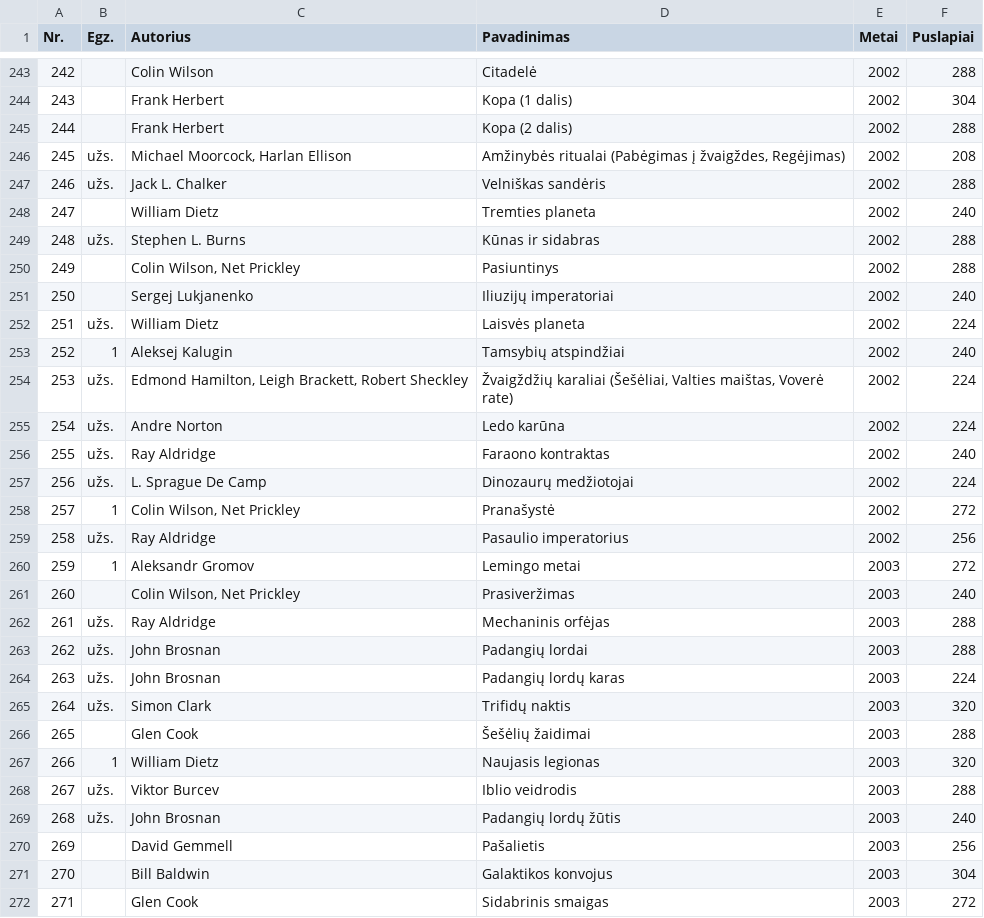
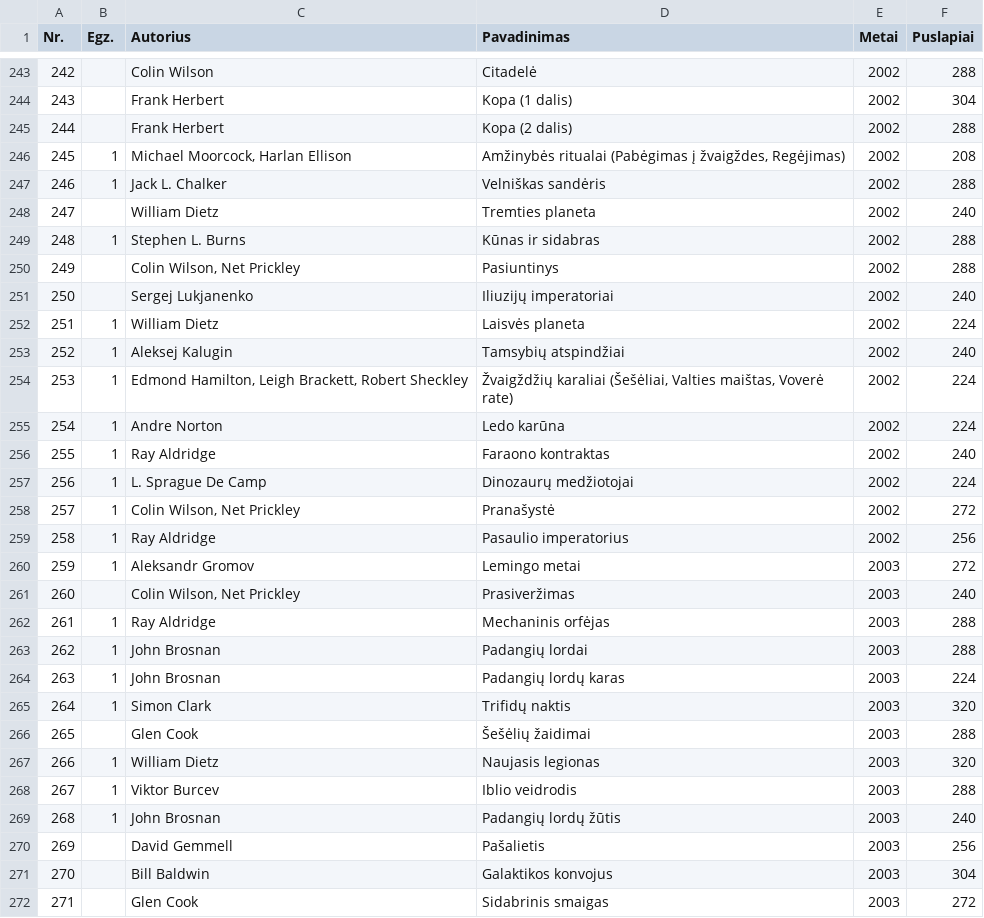
Before and after one commit to jonas-jankauskas/Mano-knygos, a CSV file: eridanas-pfaf.csv, drawn as a sheet; only a part is shown, gaps mark what is left out; the diff covers the shown part only.

Commit message:
Update eridanas-pfaf.csv

```diff
--- a/eridanas-pfaf.csv
+++ b/eridanas-pfaf.csv
@@ -245,26 +245,26 @@ Nr. ,Egz.,Autorius ,Pavadinimas ,Metai ,Puslapiai
 244,,Frank Herbert,Kopa (2 dalis),2002,288
-245,užs.,"Michael Moorcock, Harlan Ellison","Amžinybės ritualai (Pabėgimas į žvaigždes, Regėjimas)",2002,208
-246,užs.,Jack L. Chalker,Velniškas sandėris,2002,288
+245,1,"Michael Moorcock, Harlan Ellison","Amžinybės ritualai (Pabėgimas į žvaigždes, Regėjimas)",2002,208
+246,1,Jack L. Chalker,Velniškas sandėris,2002,288
 247,,William Dietz,Tremties planeta,2002,240
-248,užs.,Stephen L. Burns,Kūnas ir sidabras,2002,288
+248,1,Stephen L. Burns,Kūnas ir sidabras,2002,288
 249,,"Colin Wilson, Net Prickley",Pasiuntinys,2002,288
 250,,Sergej Lukjanenko,Iliuzijų imperatoriai,2002,240
-251,užs.,William Dietz,Laisvės planeta,2002,224
+251,1,William Dietz,Laisvės planeta,2002,224
 252,1,Aleksej Kalugin,Tamsybių atspindžiai,2002,240
-253,užs.,"Edmond Hamilton, Leigh Brackett, Robert Sheckley","Žvaigždžių karaliai (Šešėliai, Valties maištas, Voverė rate)",2002,224
-254,užs.,Andre Norton,Ledo karūna,2002,224
-255,užs.,Ray Aldridge,Faraono kontraktas,2002,240
-256,užs.,L. Sprague De Camp,Dinozaurų medžiotojai,2002,224
+253,1,"Edmond Hamilton, Leigh Brackett, Robert Sheckley","Žvaigždžių karaliai (Šešėliai, Valties maištas, Voverė rate)",2002,224
+254,1,Andre Norton,Ledo karūna,2002,224
+255,1,Ray Aldridge,Faraono kontraktas,2002,240
+256,1,L. Sprague De Camp,Dinozaurų medžiotojai,2002,224
 257,1,"Colin Wilson, Net Prickley",Pranašystė,2002,272
-258,užs.,Ray Aldridge,Pasaulio imperatorius,2002,256
+258,1,Ray Aldridge,Pasaulio imperatorius,2002,256
 259,1,Aleksandr Gromov,Lemingo metai,2003,272
 260,,"Colin Wilson, Net Prickley",Prasiveržimas,2003,240
-261,užs.,Ray Aldridge,Mechaninis orfėjas,2003,288
-262,užs.,John Brosnan,Padangių lordai,2003,288
-263,užs.,John Brosnan,Padangių lordų karas,2003,224
-264,užs.,Simon Clark,Trifidų naktis,2003,320
+261,1,Ray Aldridge,Mechaninis orfėjas,2003,288
+262,1,John Brosnan,Padangių lordai,2003,288
+263,1,John Brosnan,Padangių lordų karas,2003,224
+264,1,Simon Clark,Trifidų naktis,2003,320
 265,,Glen Cook,Šešėlių žaidimai,2003,288
 266,1,William Dietz,Naujasis legionas,2003,320
-267,užs.,Viktor Burcev,Iblio veidrodis,2003,288
-268,užs.,John Brosnan,Padangių lordų žūtis,2003,240
+267,1,Viktor Burcev,Iblio veidrodis,2003,288
+268,1,John Brosnan,Padangių lordų žūtis,2003,240
 269,,David Gemmell,Pašalietis,2003,256
```
Also changed, not shown: 32 edited cells elsewhere in this file.
